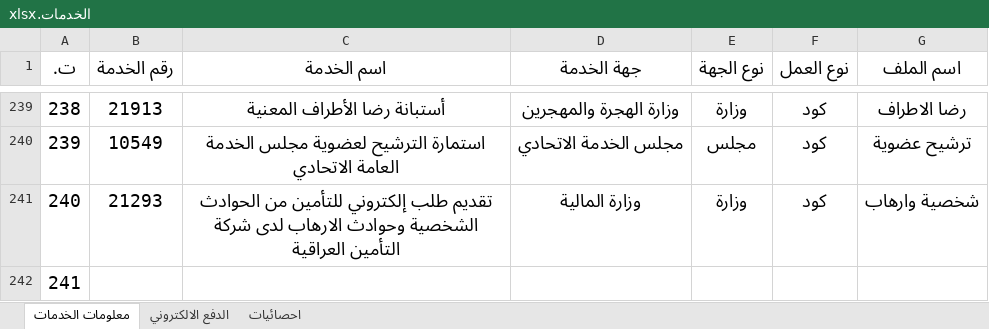
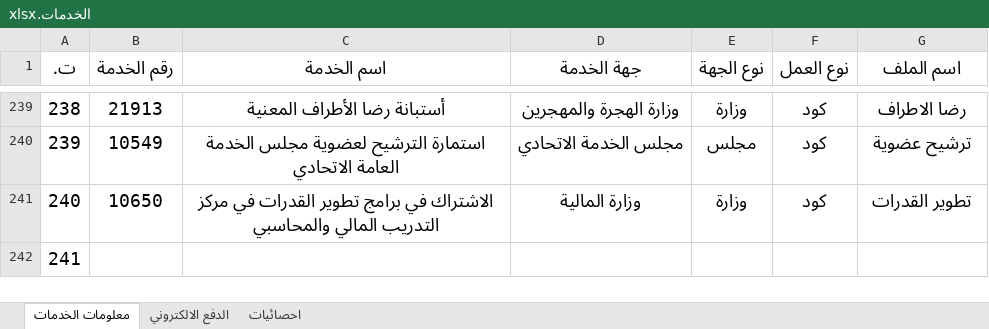
Before and after one commit to yousef99942/JavaScript-codes, an Excel workbook: الخدمات.xlsx, sheet معلومات الخدمات, drawn as a sheet; only a part is shown, gaps mark what is left out; values as stored, in another font and other column widths than the file's, no borders; conditional formats and table styles not drawn; the diff names each change by its address in the sheet, - before the commit and + after, or states it on an @@ line.

```diff
--- a/الخدمات.xlsx (sheet معلومات الخدمات)
+++ b/الخدمات.xlsx (sheet معلومات الخدمات)
-B241 (رقم الخدمة): 21293
+B241 (رقم الخدمة): 10650
-C241 (اسم الخدمة): تقديم طلب إلكتروني للتأمين من الحوادث الشخصية وحوادث الارهاب لدى شركة التأمين العراقية
+C241 (اسم الخدمة): الاشتراك في برامج تطوير القدرات في مركز التدريب المالي والمحاسبي
-G241 (اسم الملف): شخصية وارهاب
+G241 (اسم الملف): تطوير القدرات
```
Also changed, not shown: sheet احصائيات, sheet الدفع الالكتروني, The_Codes/حالات الكود.xlsx, 8 other files.
